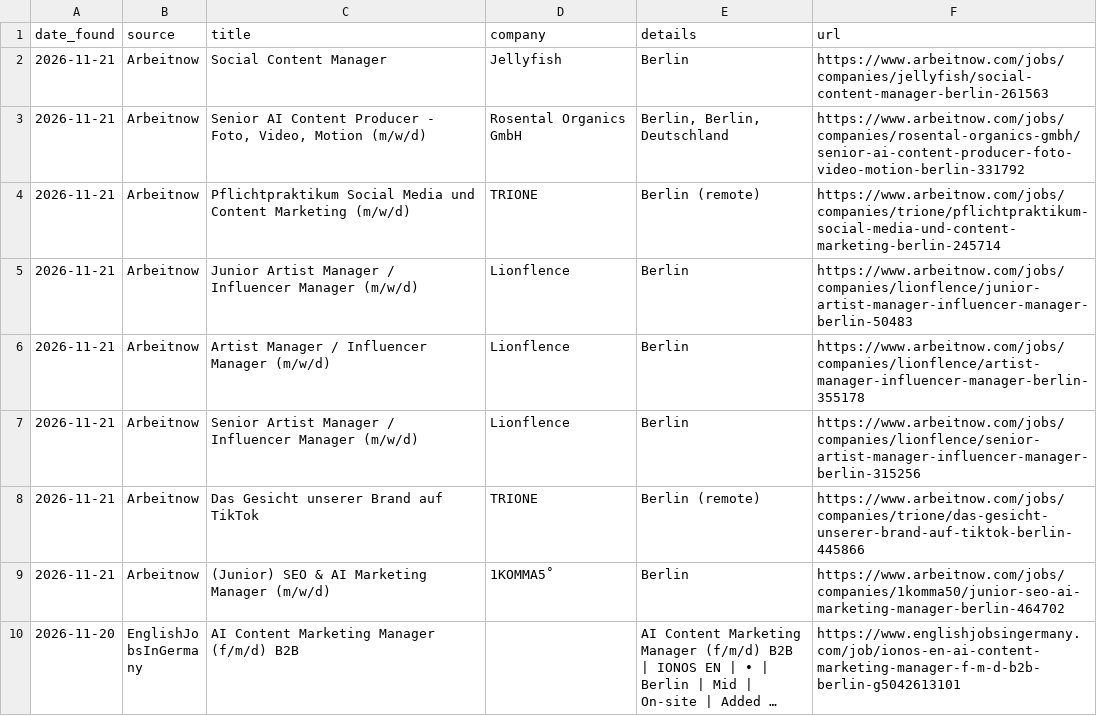
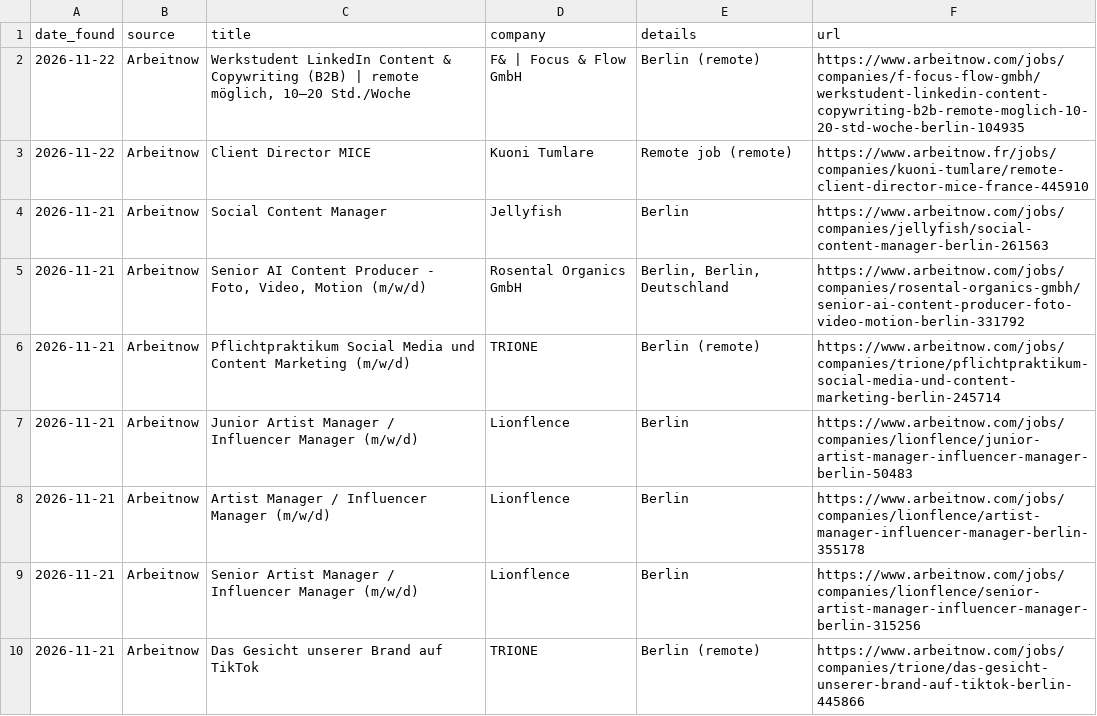
Before and after one commit to yasyahits-dotcom/job-watch, a CSV file: jobs.csv, drawn as a sheet; only a part is shown; the shorter side is filled out with more unchanged rows; long unchanged cells end in ….

Commit message:
New jobs 2026-11-22

```diff
--- a/jobs.csv
+++ b/jobs.csv
@@ -1,2 +1,4 @@
 date_found,source,title,company,details,url
+2026-11-22,Arbeitnow,"Werkstudent LinkedIn Content & Copywriting (B2B) | remote möglich, 10–20 Std./Woche",F& | Focus & Flow GmbH,Berlin (remote),https://www.arbeitnow.com/jobs/companies/f-focus-flow-gmbh/werkstudent-linkedin-content-copywriting-b2b-remote-moglich-10-20-std-woche-berlin-104935
+2026-11-22,Arbeitnow,Client Director MICE,Kuoni Tumlare,Remote job (remote),https://www.arbeitnow.fr/jobs/companies/kuoni-tumlare/remote-client-director-mice-france-445910
 2026-11-21,Arbeitnow,Social Content Manager,Jellyfish,Berlin,https://www.arbeitnow.com/jobs/companies/jellyfish/social-content-manager-berlin-261563
```
